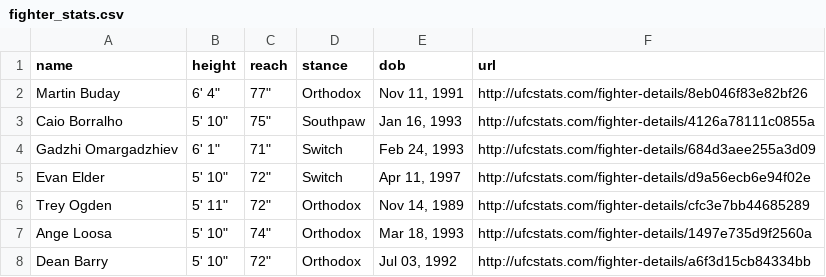
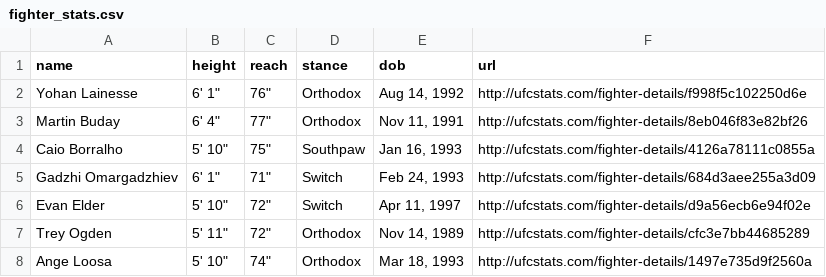
Before and after one commit to alexchandler100/UFC_Prediction_2022, a CSV file: src/models/buildingMLModel/data/processed/fighter_stats.csv, drawn as a sheet; only a part is shown; the shorter side is filled out with more unchanged rows; the diff names each change by its address in the sheet, - before the commit and + after, or states it on an @@ line.

Commit message:
fixed some problems with website data tables and rebuilt

```diff
--- a/src/models/buildingMLModel/data/processed/fighter_stats.csv
+++ b/src/models/buildingMLModel/data/processed/fighter_stats.csv
+row 2: Yohan Lainesse | 6' 1" | 76" | Orthodox | Aug 14, 1992 | http://ufcstats.com/fighter-details/f998f5c102250d6e
```
Also changed, not shown: 19 other files.
